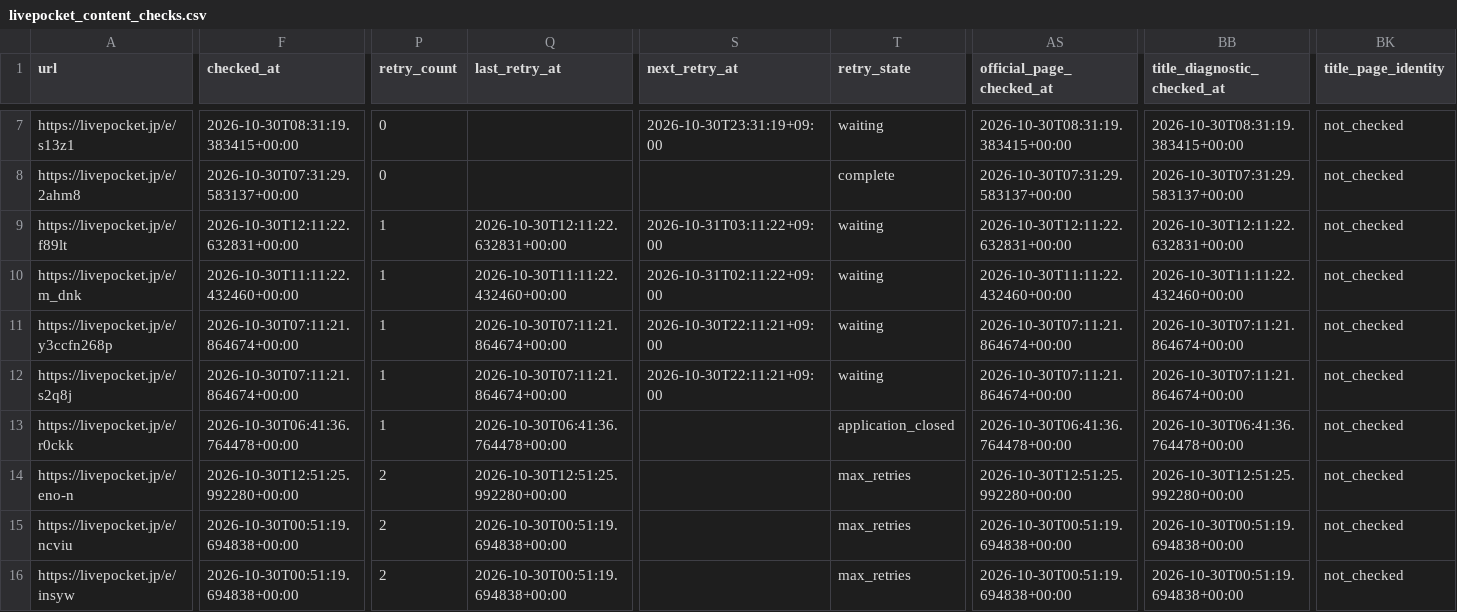
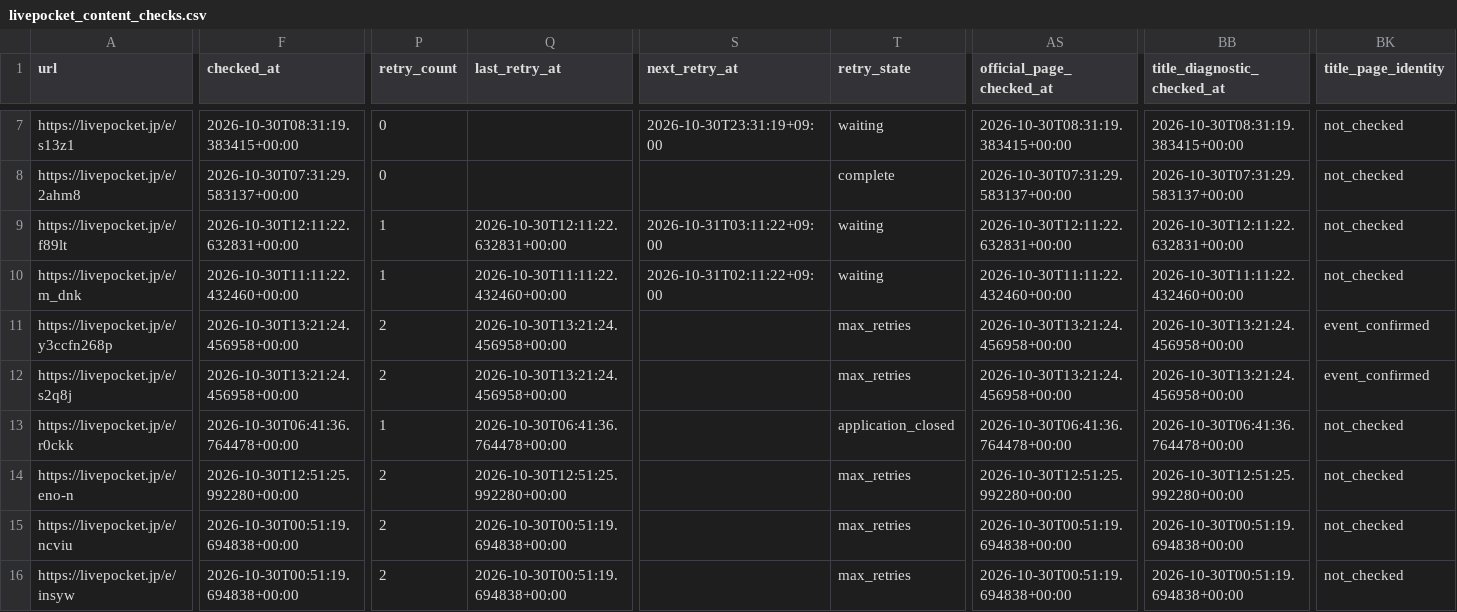
Before and after one commit to ttttt-9554/pokeca-map, a CSV file: livepocket_content_checks.csv, drawn as a sheet; only a part is shown, gaps mark what is left out; the diff covers the shown part only; the diff names each change by its address in the sheet, - before the commit and + after, or states it on an @@ line.

```diff
--- a/livepocket_content_checks.csv
+++ b/livepocket_content_checks.csv
-F11:F12 (checked_at): 2026-10-30T07:11:21.864674+00:00
+F11:F12 (checked_at): 2026-10-30T13:21:24.456958+00:00
-P11:P12 (retry_count): 1
+P11:P12 (retry_count): 2
-Q11:Q12 (last_retry_at): 2026-10-30T07:11:21.864674+00:00
+Q11:Q12 (last_retry_at): 2026-10-30T13:21:24.456958+00:00
-S11:S12 (next_retry_at): 2026-10-30T22:11:21+09:00
+S11:S12 (next_retry_at): (empty)
-T11:T12 (retry_state): waiting
+T11:T12 (retry_state): max_retries
-AS11:AS12 (official_page_checked_at): 2026-10-30T07:11:21.864674+00:00
+AS11:AS12 (official_page_checked_at): 2026-10-30T13:21:24.456958+00:00
-BB11:BB12 (title_diagnostic_checked_at): 2026-10-30T07:11:21.864674+00:00
+BB11:BB12 (title_diagnostic_checked_at): 2026-10-30T13:21:24.456958+00:00
-BK11:BK12 (title_page_identity): not_checked
+BK11:BK12 (title_page_identity): event_confirmed
```
Also changed, not shown: 1 edited cell elsewhere in this file, livepocket_deadline_sources.csv, 4 other files.
